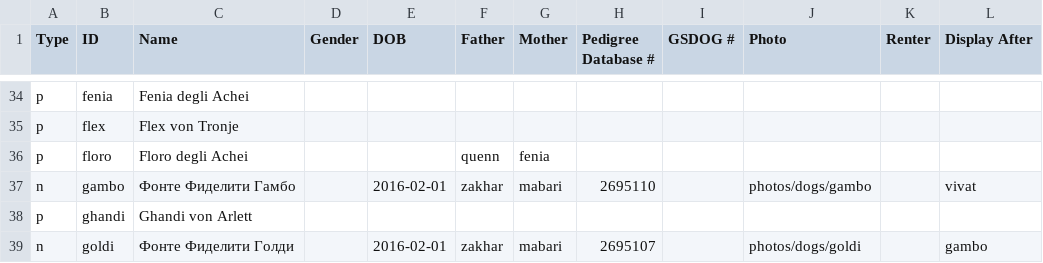
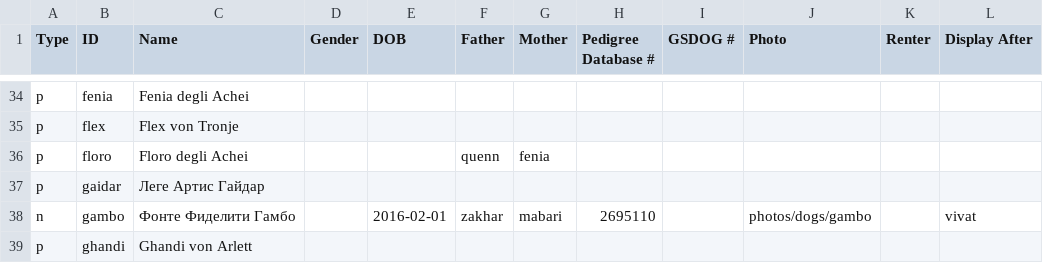
Before and after one commit to arhadthedev/fontefideliti.ru, a CSV file: res/dog_list.csv, drawn as a sheet; only a part is shown, gaps mark what is left out; the shorter side is filled out with more unchanged rows; the diff names each change by its address in the sheet, - before the commit and + after, or states it on an @@ line.

Commit message:
Add Gaidar, a non-breeder kennel-registered dog
This record is required because it is mentioned in shows occurred
2018-08-25. So this commit prepares an environment for proper porting
of 2018 shows.

```diff
--- a/res/dog_list.csv
+++ b/res/dog_list.csv
+row 37: p | gaidar | Леге Артис Гайдар
```
Also changed, not shown: 1 other file.
